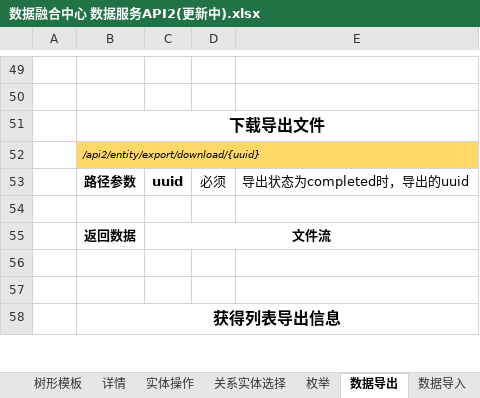
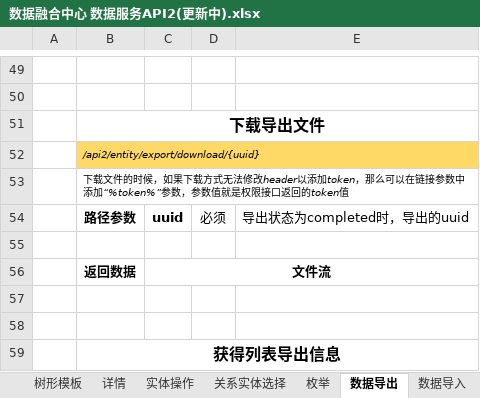
Before and after one commit to copperfield013/deprecated_datacenter, an Excel workbook: doc/数据融合中心 数据服务API2(更新中).xlsx, sheet 数据导出, drawn as a sheet; only a part is shown, gaps mark what is left out; values as stored, in another font and other column widths than the file's, no borders; the diff names each change by its address in the sheet, - before the commit and + after, or states it on an @@ line.

```diff
--- a/doc/数据融合中心 数据服务API2(更新中).xlsx (sheet 数据导出)
+++ b/doc/数据融合中心 数据服务API2(更新中).xlsx (sheet 数据导出)
+row 53:  | 下载文件的时候，如果下载方式无法修改header以添加token，那么可以在链接参数中添加“%token%”参数，参数值就是权限接口返回的token值
```
Also changed, not shown: 19 other files.
